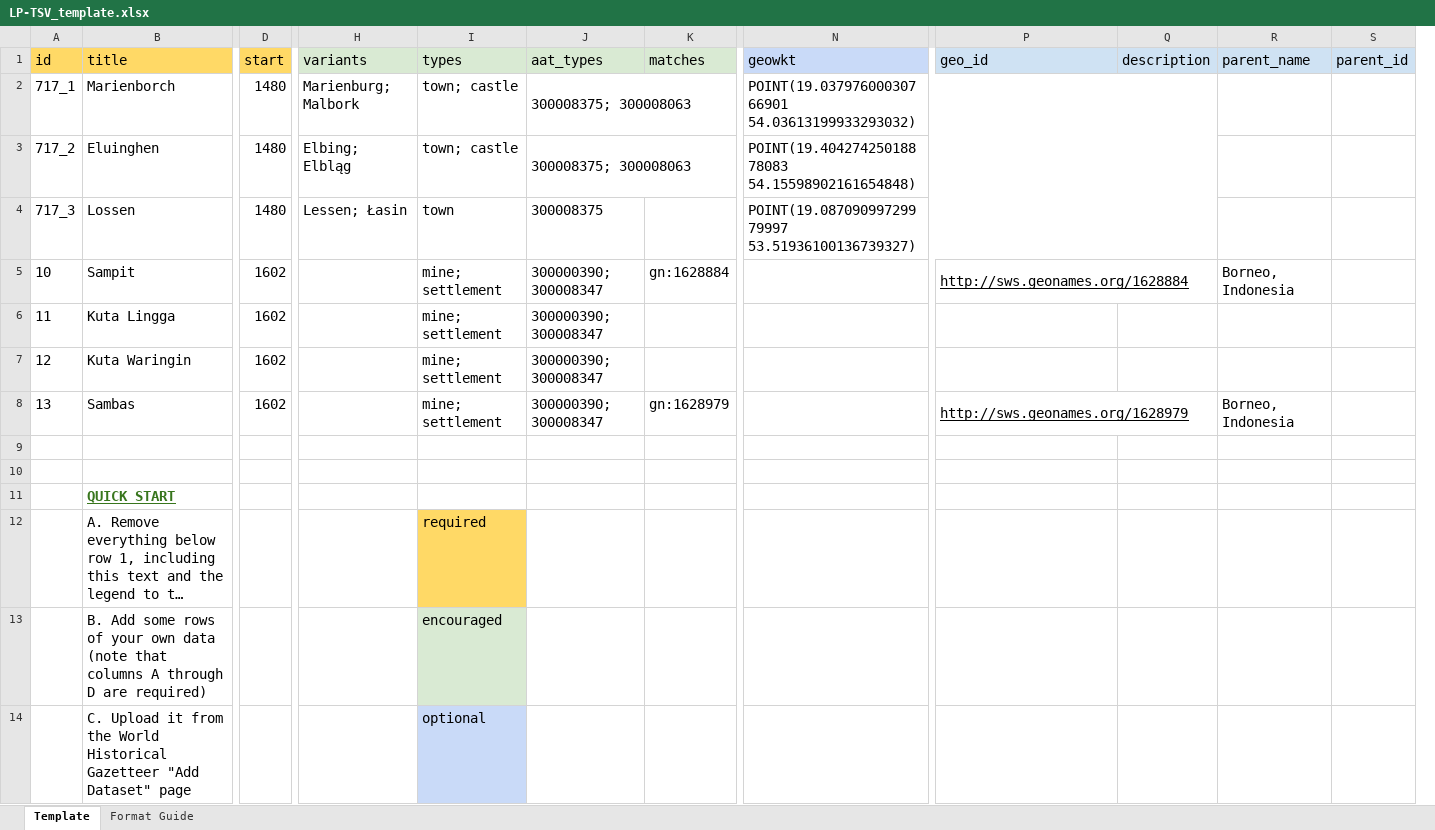
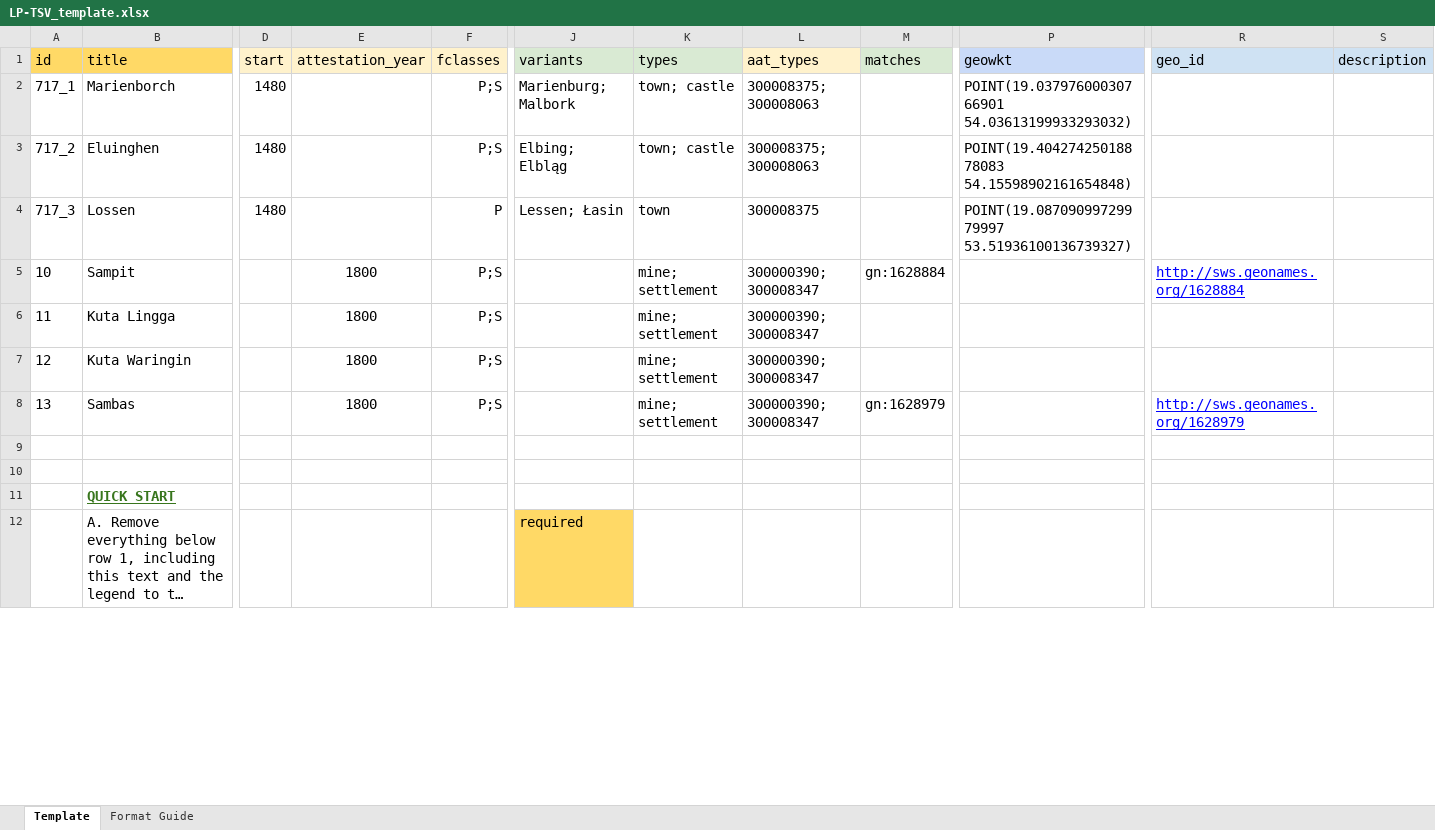
Before and after one commit to LinkedPasts/linked-places-format, an Excel workbook: LP-TSV_template.xlsx, sheet Template, drawn as a sheet; only a part is shown, gaps mark what is left out; long unchanged cells end in …; values as stored, in another font and other column widths than the file's, no borders; removed rows and columns are numbered as before the commit, all else as after; rows hold the shown columns only; the diff covers the shown part only; the diff names each change by its address in the sheet, - before the commit and + after, or states it on an @@ line.

Commit message:
updated templates

```diff
--- a/LP-TSV_template.xlsx (sheet Template)
+++ b/LP-TSV_template.xlsx (sheet Template)
+column E (attestation_year), rows 5-8: all 1800
+column F (fclasses), rows 2-8: P;S | P;S | P | P;S | P;S | P;S | P;S
-column R (parent_name), rows 5-8: Borneo, Indonesia |  |  | Borneo, Indonesia
-column S (parent_id), empty
-D1 fill: #FFD966
+D1 fill: #FFF2CC
-L1 fill: #D9EAD3
+L1 fill: #FFF2CC
-J2:K2 merged
-N2:Q2 merged
-J3:K3 merged
-N3:Q3 merged
-N4:Q4 merged
-D5:D8 (start): 1602
+D5:D8 (start): (empty)
-R5 text colour: black
+R5 text colour: #0000FF
-P5:Q5 merged
-R8 text colour: black
+R8 text colour: #0000FF
-P8:Q8 merged
-J12 (variants): (empty)
+J12 (variants): required
-J12 fill: none
+J12 fill: #FFD966
-K12 (types): required
+K12 (types): (empty)
-K12 fill: #FFD966
+K12 fill: none
-row 13:  | B. Add some rows of your own data (note that columns A through D are required) |  |  | encouraged
-row 14:  | C. Upload it from the World Historical Gazetteer "Add Dataset" page |  |  | optional
```
Also changed, not shown: 6 added rows, 1 removed row, 2 edited cells and cell formats elsewhere in this sheet, sheet Format Guide, 3 other files.
